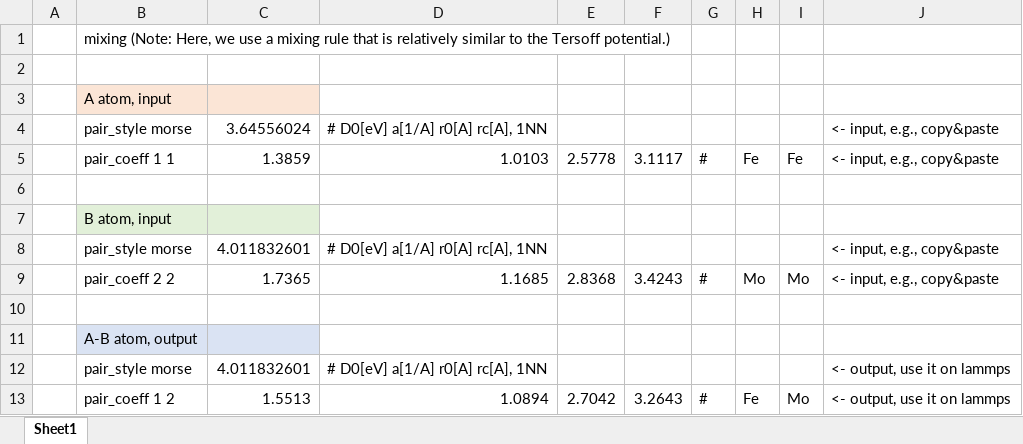
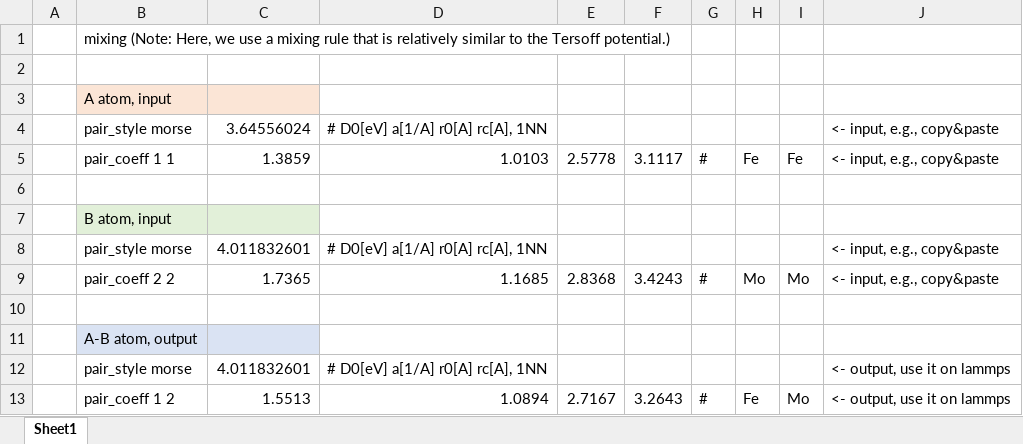
Before and after one commit to by-student-2017/lammps_education_metal_win, an Excel workbook: potentials/morse/generate_simple_mixing_potential.xlsx, sheet Sheet1, drawn as a sheet; values as stored, in another font and other column widths than the file's, no borders; the diff names each change by its address in the sheet, - before the commit and + after, or states it on an @@ line.

Commit message:
Add files via upload

```diff
--- a/potentials/morse/generate_simple_mixing_potential.xlsx (sheet Sheet1)
+++ b/potentials/morse/generate_simple_mixing_potential.xlsx (sheet Sheet1)
-E13: 2.7042
+E13: 2.7167
```
